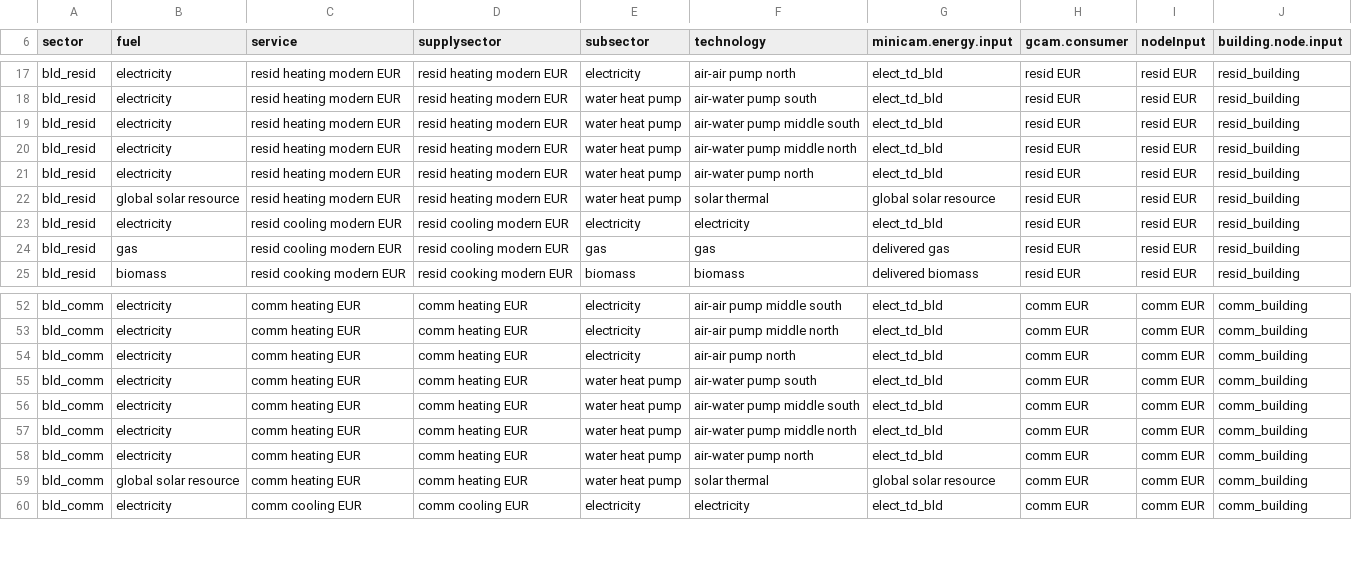
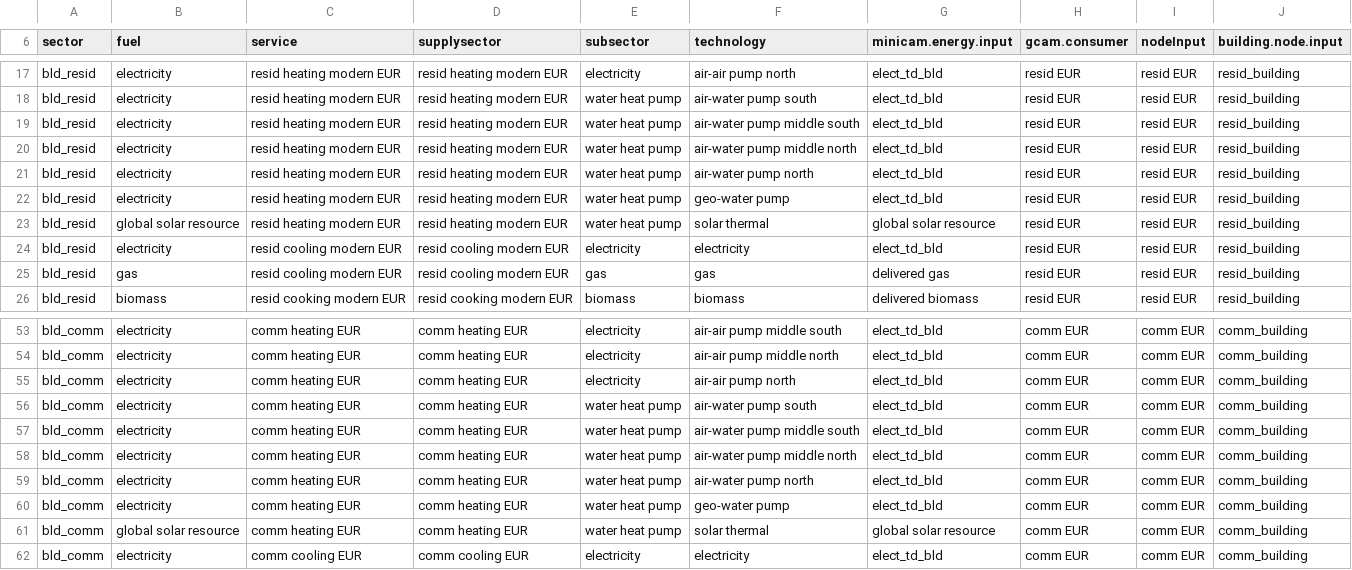
Before and after one commit to bc3LC-GCAMEurope/gcam-core, a CSV file: input/gcamdata/inst/extdata/gcam-europe/calibrated_techs_bld_det_EUR.csv, drawn as a sheet; only a part is shown, gaps mark what is left out; the diff names each change by its address in the sheet, - before the commit and + after, or states it on an @@ line.

```diff
--- a/input/gcamdata/inst/extdata/gcam-europe/calibrated_techs_bld_det_EUR.csv
+++ b/input/gcamdata/inst/extdata/gcam-europe/calibrated_techs_bld_det_EUR.csv
+row 22: bld_resid | electricity | resid heating modern EUR | resid heating modern EUR | water heat pump | geo-water pump | elect_td_bld | resid EUR | resid EUR | resid_building
+row 60: bld_comm | electricity | comm heating EUR | comm heating EUR | water heat pump | geo-water pump | elect_td_bld | comm EUR | comm EUR | comm_building
```
Also changed, not shown: input/gcamdata/inst/extdata/gcam-europe/mappings/heatpump_to_tech_map.csv, 2 other files.
